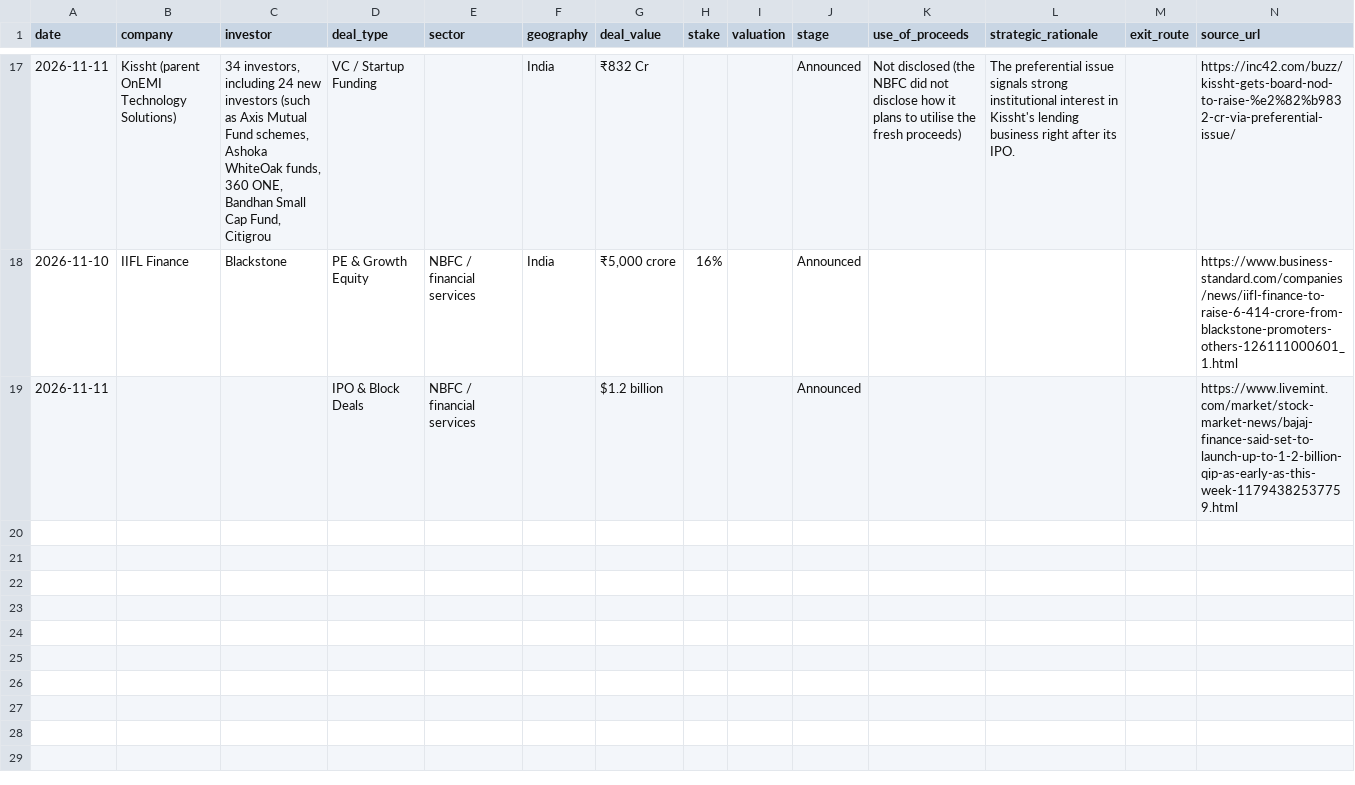
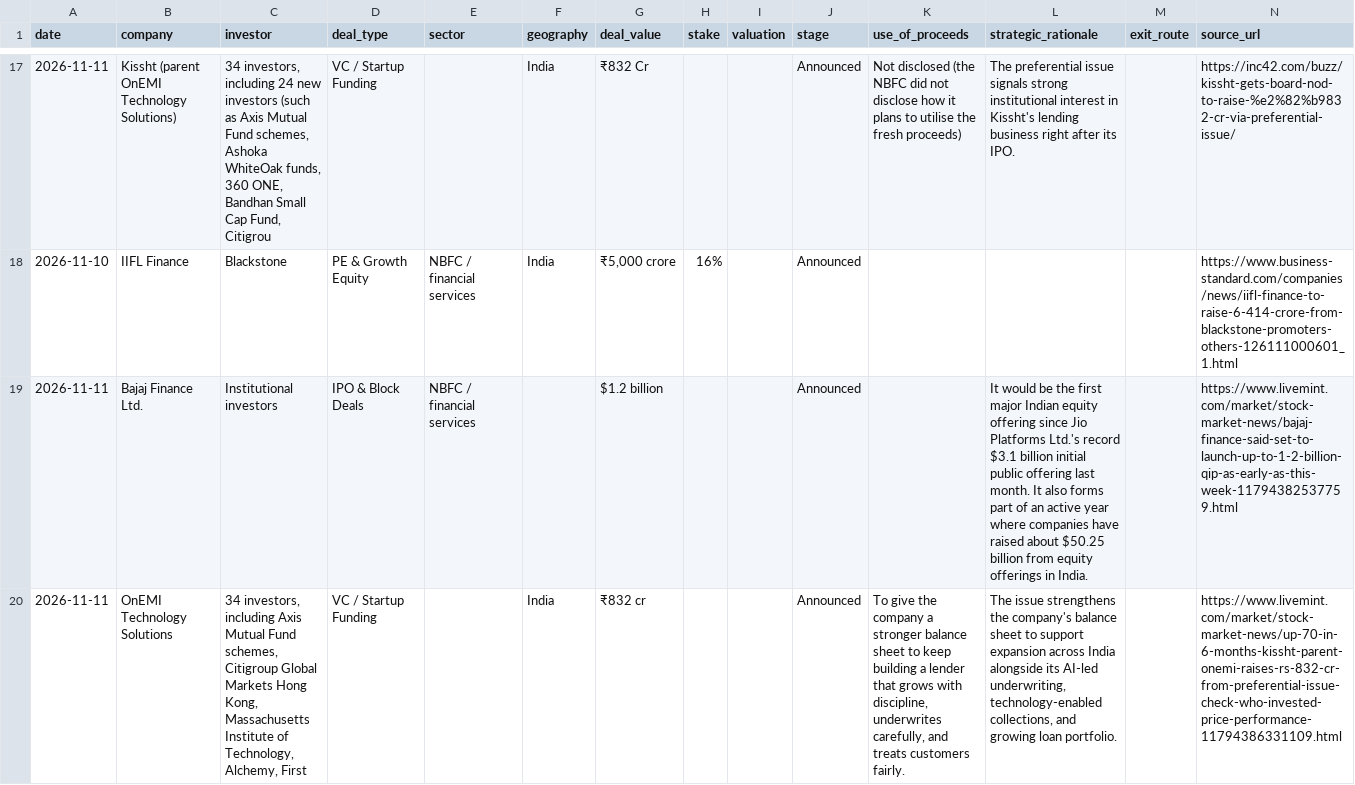
Before and after one commit to aarreev12342/morning-brief, a CSV file: data/pitchbook_style_deals.csv, drawn as a sheet; only a part is shown, gaps mark what is left out; the diff names each change by its address in the sheet, - before the commit and + after, or states it on an @@ line.

```diff
--- a/data/pitchbook_style_deals.csv
+++ b/data/pitchbook_style_deals.csv
-B19 (company): (empty)
+B19 (company): Bajaj Finance Ltd.
-C19 (investor): (empty)
+C19 (investor): Institutional investors
-L19 (strategic_rationale): (empty)
+L19 (strategic_rationale): It would be the first major Indian equity offering since Jio Platforms Ltd.'s record $3.1 billion initial public offering last month. It also forms part of an active year where companies have raised about $50.25 billion from equity offerings in India.
+row 20: 2026-11-11 | OnEMI Technology Solutions | 34 investors, including Axis Mutual Fund schemes, Citigroup Global Markets Hong Kong, Massachusetts Institute of Technology, Alchemy, First | VC / Startup Funding |  | India | ₹832 cr |  |  | Announced | To give the company a stronger balance sheet to keep building a lender that grows with discipline, underwrites carefully, and treats customers fairly. | The issue strengthens the company's balance sheet to support expansion across India alongside its AI-led underwriting, technology-enabled collections, and growing loan portfolio. |  | https://www.livemint.com/market/stock-market-news/up-70-in-6-months-kissht-parent-onemi-raises-rs-832-cr-from-preferential-issue-check-who-invested-price-performance-11794386331109.html
```
Also changed, not shown: data/deals.csv.
